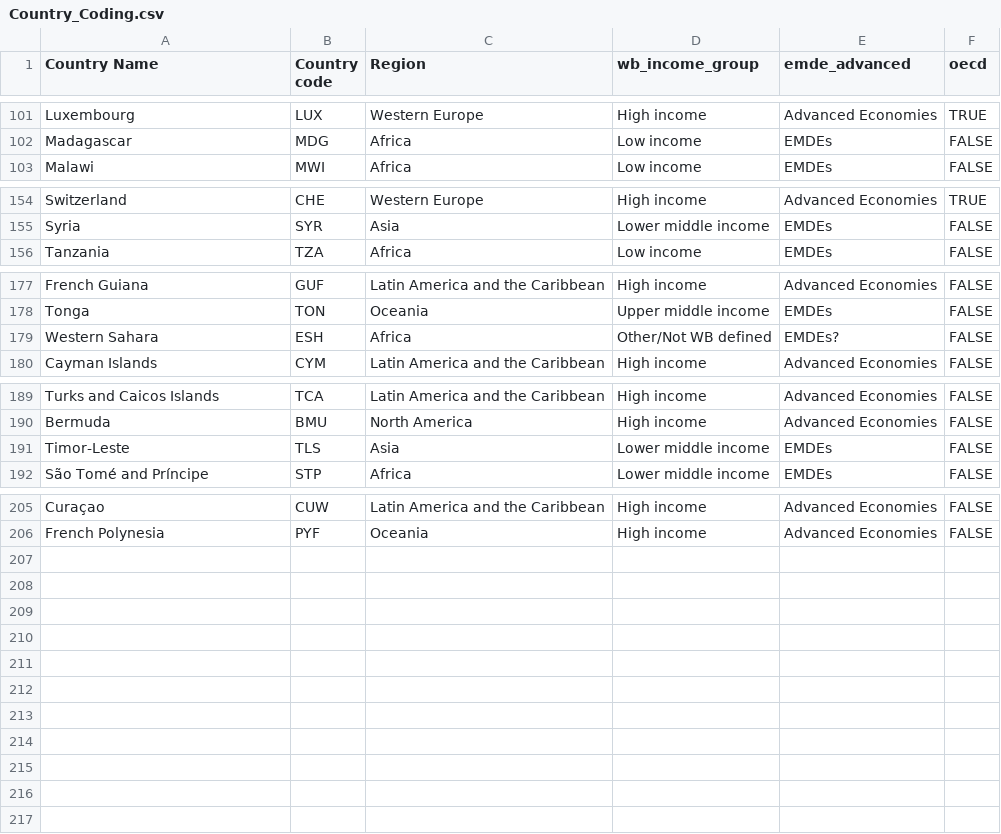
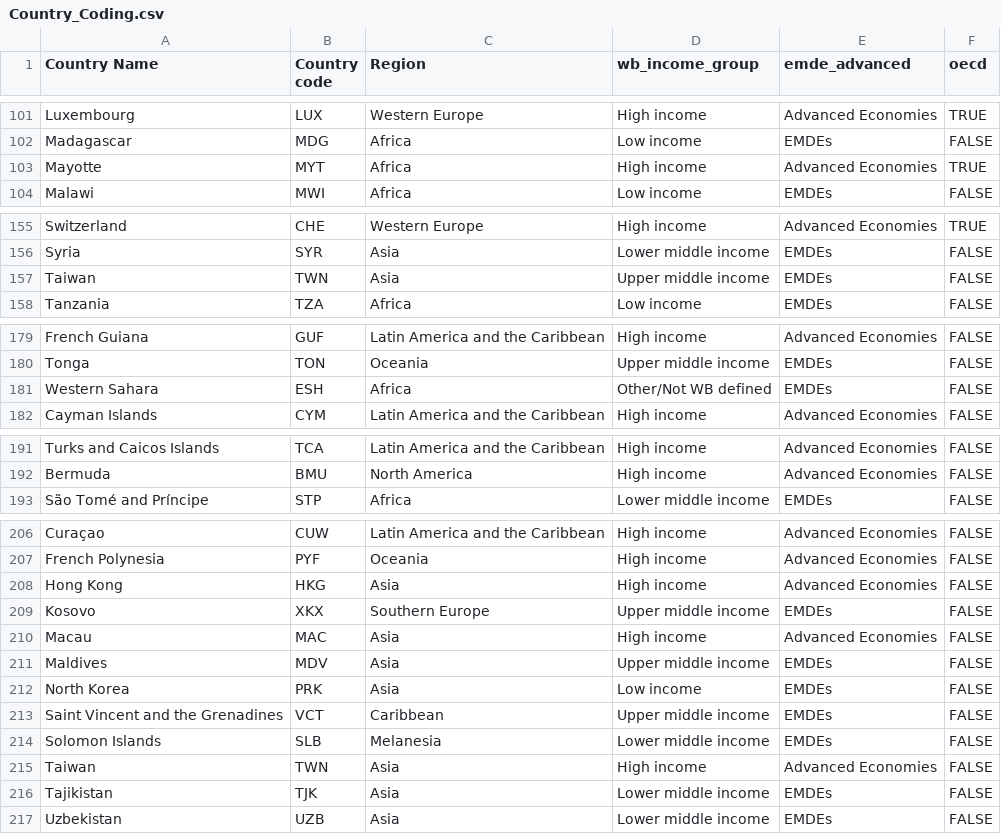
Before and after one commit to LukeHatton21/wacc-ssp-scenarios, a CSV file: DATA/Country_Coding.csv, drawn as a sheet; only a part is shown, gaps mark what is left out.

```diff
--- a/DATA/Country_Coding.csv
+++ b/DATA/Country_Coding.csv
@@ -102,2 +102,3 @@ Luxembourg,LUX,Western Europe,High income,Advanced Economies,TRUE,
 Madagascar,MDG,Africa,Low income,EMDEs,FALSE,
+Mayotte, MYT, Africa, High income, Advanced Economies, TRUE
 Malawi,MWI,Africa,Low income,EMDEs,FALSE,
@@ -155,2 +156,3 @@ Switzerland,CHE,Western Europe,High income,Advanced Economies,TRUE,
 Syria,SYR,Asia,Lower middle income,EMDEs,FALSE,
+Taiwan, TWN, Asia, Upper middle income, EMDEs, FALSE
 Tanzania,TZA,Africa,Low income,EMDEs,FALSE,
@@ -178,3 +180,3 @@ French Guiana,GUF,Latin America and the Caribbean,High income,Advanced Economies
 Tonga,TON,Oceania,Upper middle income,EMDEs,FALSE,
-Western Sahara,ESH,Africa,Other/Not WB defined,EMDEs?,FALSE,
+Western Sahara,ESH,Africa,Other/Not WB defined,EMDEs,FALSE,
 Cayman Islands,CYM,Latin America and the Caribbean,High income,Advanced Economies,FALSE,
@@ -190,3 +192,2 @@ Turks and Caicos Islands,TCA,Latin America and the Caribbean,High income,Advance
 Bermuda,BMU,North America,High income,Advanced Economies,FALSE,
-Timor-Leste,TLS,Asia,Lower middle income,EMDEs,FALSE,
 São Tomé and Príncipe,STP,Africa,Lower middle income,EMDEs,FALSE,
@@ -206 +207,11 @@ Curaçao,CUW,Latin America and the Caribbean,High income,Advanced Economies,FALS
 French Polynesia,PYF,Oceania,High income,Advanced Economies,FALSE,
+Hong Kong,HKG,Asia,High income,Advanced Economies,FALSE,
+Kosovo,XKX,Southern Europe,Upper middle income,EMDEs,FALSE,
+Macau,MAC,Asia,High income,Advanced Economies,FALSE,
+Maldives,MDV,Asia,Upper middle income,EMDEs,FALSE,
+North Korea,PRK,Asia,Low income,EMDEs,FALSE,
+Saint Vincent and the Grenadines,VCT,Caribbean,Upper middle income,EMDEs,FALSE,
+Solomon Islands,SLB,Melanesia,Lower middle income,EMDEs,FALSE,
+Taiwan,TWN,Asia,High income,Advanced Economies,FALSE,
+Tajikistan,TJK,Asia,Lower middle income,EMDEs,FALSE,
+Uzbekistan,UZB,Asia,Lower middle income,EMDEs,FALSE,
```
Also changed, not shown: 11 other files.
